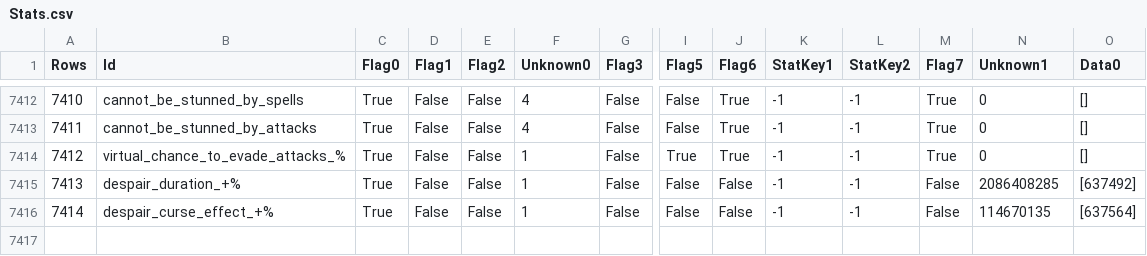
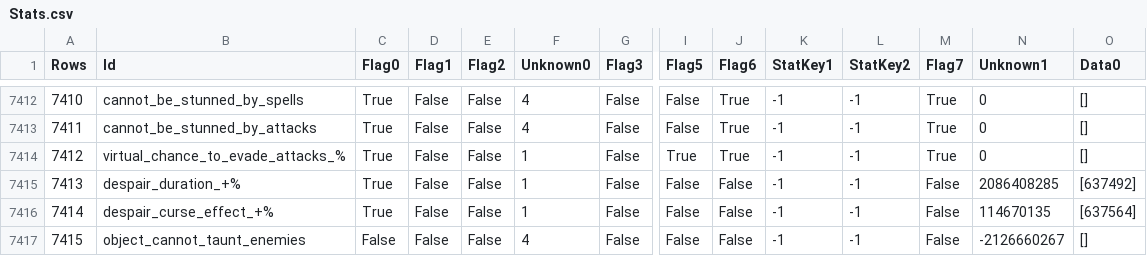
Before and after one commit to ayan4m1/poe-collector, a CSV file: data/Stats.csv, drawn as a sheet; only a part is shown, gaps mark what is left out; rows hold the shown columns only; the diff names each change by its address in the sheet, - before the commit and + after, or states it on an @@ line.

Commit message:
update static data for 3.1.4

```diff
--- a/data/Stats.csv
+++ b/data/Stats.csv
+row 7417: 7415 | object_cannot_taunt_enemies | False | False | False | 4 | False | False | False | -1 | -1 | False | -2126660267 | []
```
Also changed, not shown: 5 other files.
